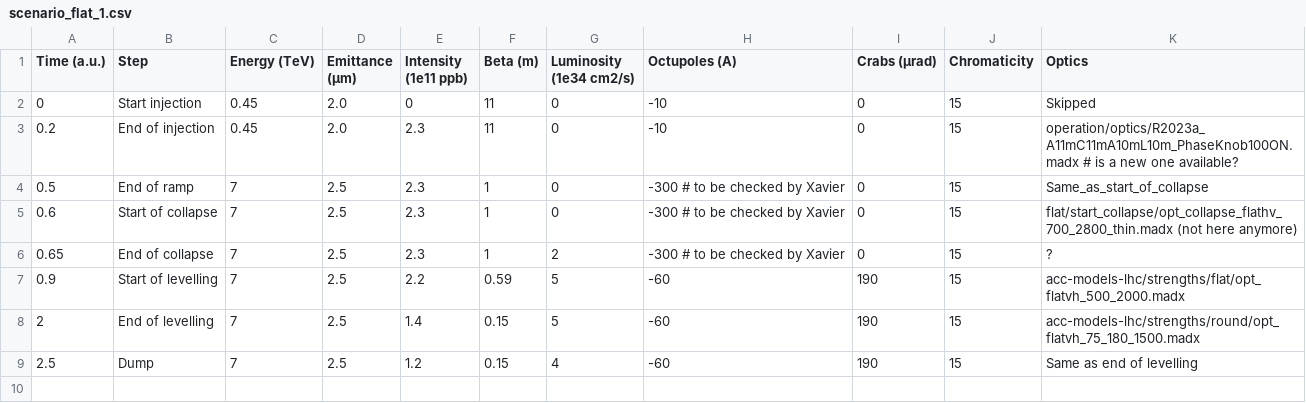
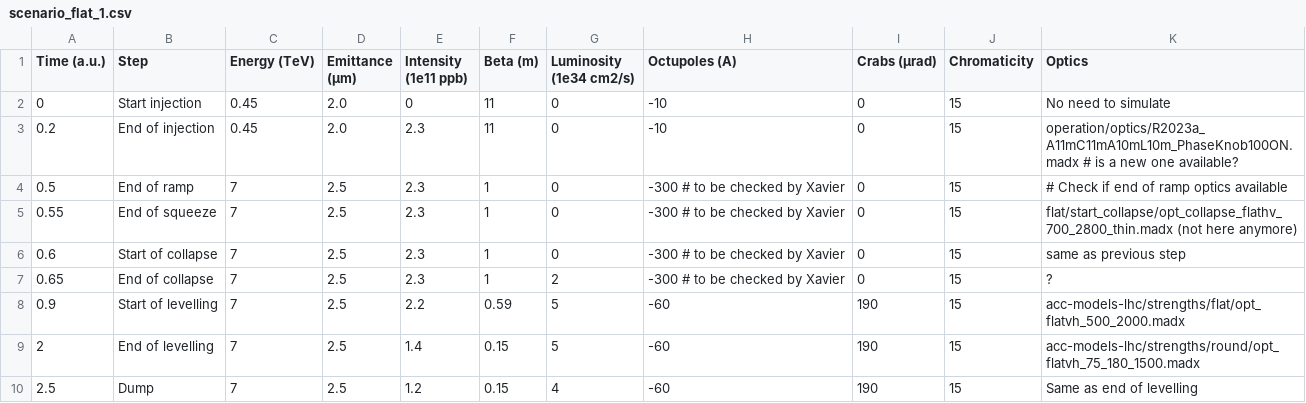
Before and after one commit to ColasDroin/DA_parametrization_run_4, a CSV file: scenarios/scenario_flat_1.csv, drawn as a sheet.

Commit message:
Update scenario_flat_1.csv

```diff
--- a/scenarios/scenario_flat_1.csv
+++ b/scenarios/scenario_flat_1.csv
@@ -1,6 +1,7 @@
 Time (a.u.),Step,Energy (TeV),Emittance (μm),Intensity (1e11 ppb),Beta (m),Luminosity (1e34 cm2/s),Octupoles (A),Crabs (μrad),Chromaticity,Optics
-0,Start injection,0.45,2.0,0,11,0,-10,0,15,Skipped
+0,Start injection,0.45,2.0,0,11,0,-10,0,15,No need to simulate
 0.2,End of injection,0.45,2.0,2.3,11,0,-10,0,15,operation/optics/R2023a_A11mC11mA10mL10m_PhaseKnob100ON.madx # is a new one available?
-0.5,End of ramp,7,2.5,2.3,1,0,-300 # to be checked by Xavier,0,15,Same_as_start_of_collapse
-0.6,Start of collapse,7,2.5,2.3,1,0,-300 # to be checked by Xavier,0,15,flat/start_collapse/opt_collapse_flathv_700_2800_thin.madx (not here anymore)
+0.5,End of ramp,7,2.5,2.3,1,0,-300 # to be checked by Xavier,0,15, # Check if end of ramp optics available
+0.55,End of squeeze,7,2.5,2.3,1,0,-300 # to be checked by Xavier,0,15,flat/start_collapse/opt_collapse_flathv_700_2800_thin.madx (not here anymore)
+0.6,Start of collapse,7,2.5,2.3,1,0,-300 # to be checked by Xavier,0,15,same as previous step
 0.65,End of collapse,7,2.5,2.3,1,2,-300 # to be checked by Xavier,0,15,?
```
